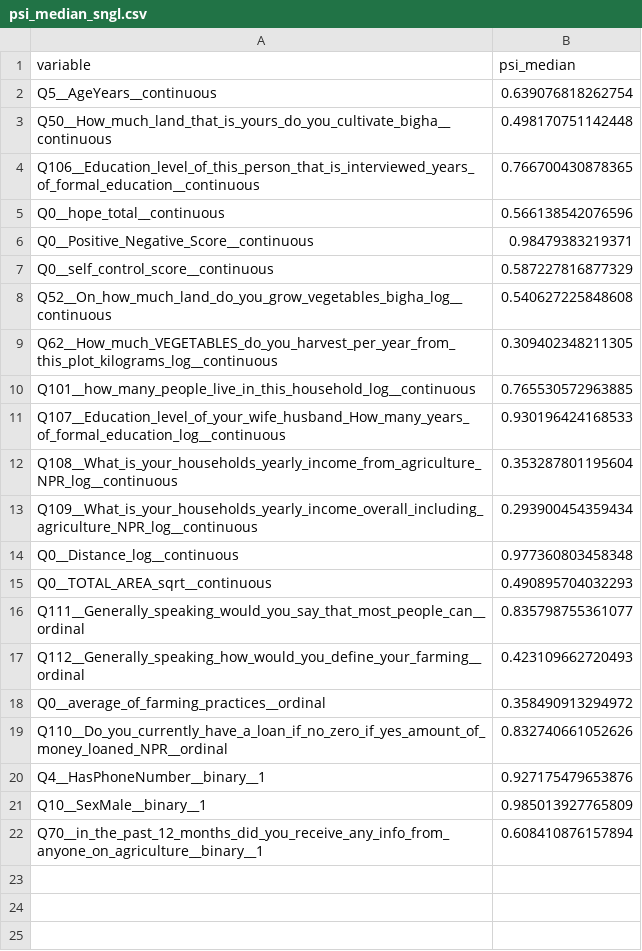
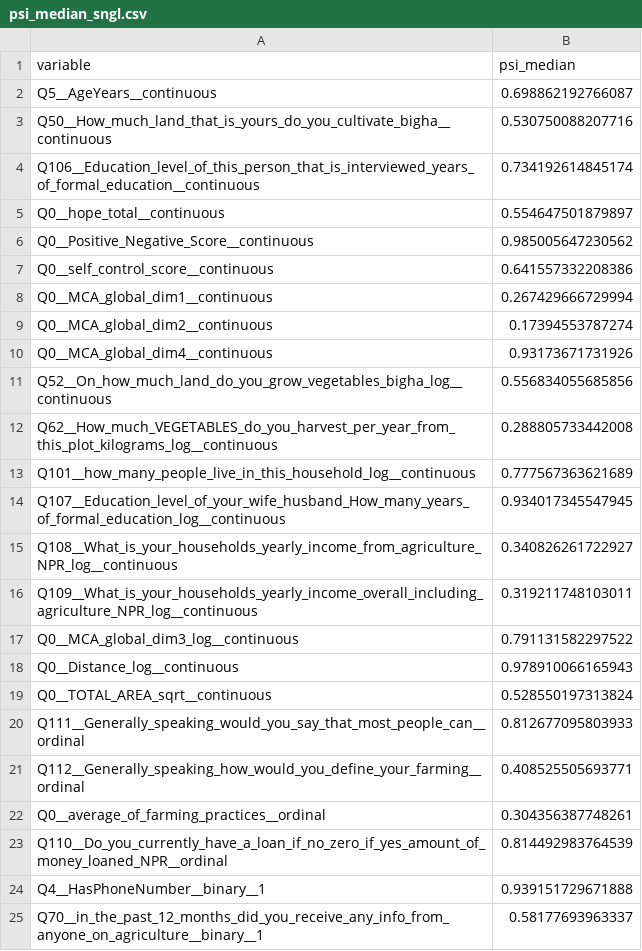
Before and after one commit to thenarrowgate/smallholder-productivity-analysis, a CSV file: psi_median_sngl.csv, drawn as a sheet.

```diff
--- a/psi_median_sngl.csv
+++ b/psi_median_sngl.csv
@@ -1,22 +1,25 @@
 "variable","psi_median"
-"Q5__AgeYears__continuous",0.639076818262754
-"Q50__How_much_land_that_is_yours_do_you_cultivate_bigha__continuous",0.498170751142448
-"Q106__Education_level_of_this_person_that_is_interviewed_years_of_formal_education__continuous",0.766700430878365
-"Q0__hope_total__continuous",0.566138542076596
-"Q0__Positive_Negative_Score__continuous",0.98479383219371
-"Q0__self_control_score__continuous",0.587227816877329
-"Q52__On_how_much_land_do_you_grow_vegetables_bigha_log__continuous",0.540627225848608
-"Q62__How_much_VEGETABLES_do_you_harvest_per_year_from_this_plot_kilograms_log__continuous",0.309402348211305
-"Q101__how_many_people_live_in_this_household_log__continuous",0.765530572963885
-"Q107__Education_level_of_your_wife_husband_How_many_years_of_formal_education_log__continuous",0.930196424168533
-"Q108__What_is_your_households_yearly_income_from_agriculture_NPR_log__continuous",0.353287801195604
-"Q109__What_is_your_households_yearly_income_overall_including_agriculture_NPR_log__continuous",0.293900454359434
-"Q0__Distance_log__continuous",0.977360803458348
-"Q0__TOTAL_AREA_sqrt__continuous",0.490895704032293
-"Q111__Generally_speaking_would_you_say_that_most_people_can__ordinal",0.835798755361077
-"Q112__Generally_speaking_how_would_you_define_your_farming__ordinal",0.423109662720493
-"Q0__average_of_farming_practices__ordinal",0.358490913294972
-"Q110__Do_you_currently_have_a_loan_if_no_zero_if_yes_amount_of_money_loaned_NPR__ordinal",0.832740661052626
-"Q4__HasPhoneNumber__binary__1",0.927175479653876
-"Q10__SexMale__binary__1",0.985013927765809
-"Q70__in_the_past_12_months_did_you_receive_any_info_from_anyone_on_agriculture__binary__1",0.608410876157894
+"Q5__AgeYears__continuous",0.698862192766087
+"Q50__How_much_land_that_is_yours_do_you_cultivate_bigha__continuous",0.530750088207716
+"Q106__Education_level_of_this_person_that_is_interviewed_years_of_formal_education__continuous",0.734192614845174
+"Q0__hope_total__continuous",0.554647501879897
+"Q0__Positive_Negative_Score__continuous",0.985005647230562
+"Q0__self_control_score__continuous",0.641557332208386
+"Q0__MCA_global_dim1__continuous",0.267429666729994
+"Q0__MCA_global_dim2__continuous",0.17394553787274
+"Q0__MCA_global_dim4__continuous",0.93173671731926
+"Q52__On_how_much_land_do_you_grow_vegetables_bigha_log__continuous",0.556834055685856
+"Q62__How_much_VEGETABLES_do_you_harvest_per_year_from_this_plot_kilograms_log__continuous",0.288805733442008
+"Q101__how_many_people_live_in_this_household_log__continuous",0.777567363621689
+"Q107__Education_level_of_your_wife_husband_How_many_years_of_formal_education_log__continuous",0.934017345547945
+"Q108__What_is_your_households_yearly_income_from_agriculture_NPR_log__continuous",0.340826261722927
+"Q109__What_is_your_households_yearly_income_overall_including_agriculture_NPR_log__continuous",0.319211748103011
+"Q0__MCA_global_dim3_log__continuous",0.791131582297522
+"Q0__Distance_log__continuous",0.978910066165943
+"Q0__TOTAL_AREA_sqrt__continuous",0.528550197313824
+"Q111__Generally_speaking_would_you_say_that_most_people_can__ordinal",0.812677095803933
+"Q112__Generally_speaking_how_would_you_define_your_farming__ordinal",0.408525505693771
+"Q0__average_of_farming_practices__ordinal",0.304356387748261
+"Q110__Do_you_currently_have_a_loan_if_no_zero_if_yes_amount_of_money_loaned_NPR__ordinal",0.814492983764539
+"Q4__HasPhoneNumber__binary__1",0.939151729671888
+"Q70__in_the_past_12_months_did_you_receive_any_info_from_anyone_on_agriculture__binary__1",0.58177693963337
```
Also changed, not shown: L_ci_long_sngl.csv, L_median_sngl.csv, 1 other file.
